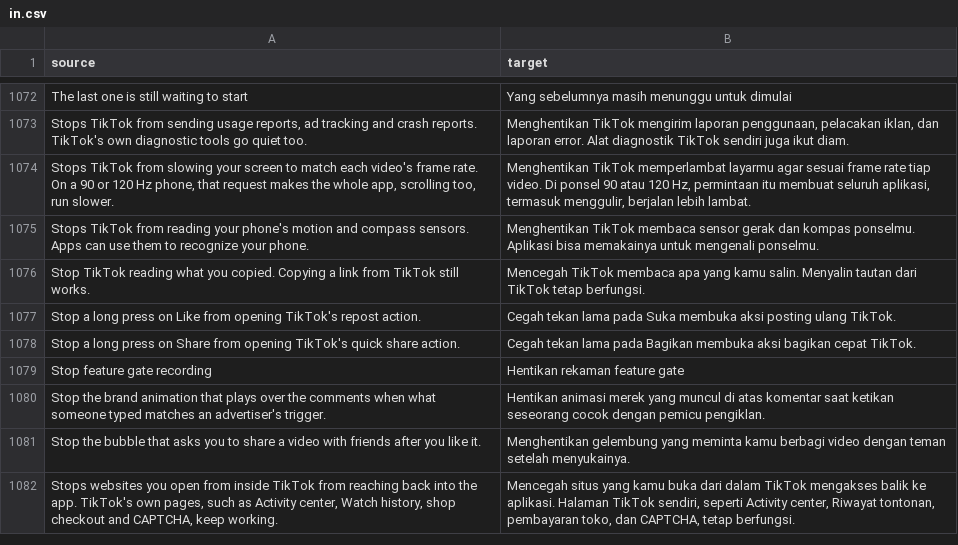
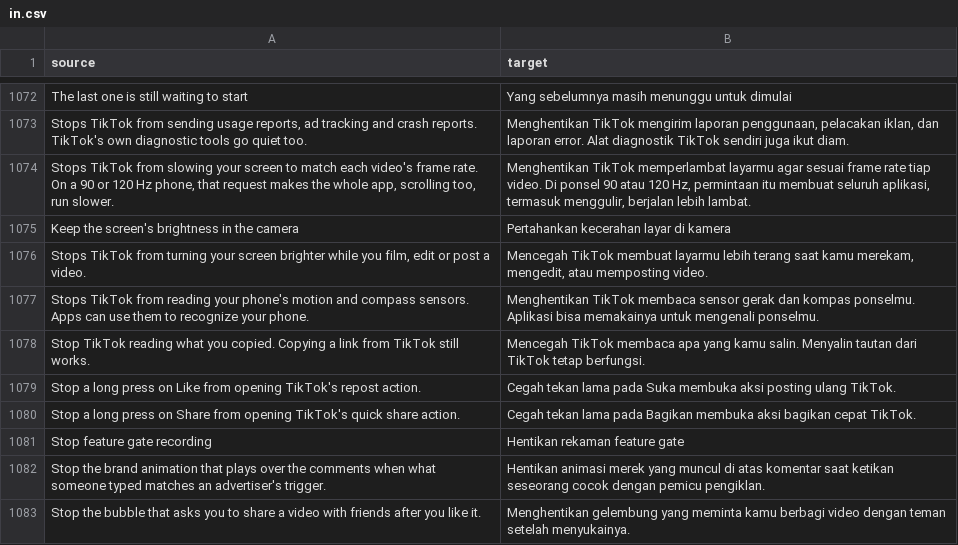
Before and after one commit to Nezumi-2711/HushFeed, a CSV file: extensions/tiktok/src/main/l10n/in.csv, drawn as a sheet; only a part is shown, gaps mark what is left out; the shorter side is filled out with more unchanged rows.

Commit message:
feat(camera): switch to keep the screen's brightness in the camera
TikTok raises the window's brightness when its camera, editor, post
screen or effect preview starts: the phone's own level plus a step from
its server config, then it follows the light sensor and the slider
until the screen stops. Two static starts do it (BrightnessManager on
47.4.3 and an older obfuscated one behind a server flag), and the new
patch guards both at entry, so with the switch on neither touches the
window. Off by default, row under App > System.

Refs #200

```diff
--- a/extensions/tiktok/src/main/l10n/in.csv
+++ b/extensions/tiktok/src/main/l10n/in.csv
@@ -1074,2 +1074,4 @@ The last one is still waiting to start,Yang sebelumnya masih menunggu untuk dimu
 "Stops TikTok from slowing your screen to match each video's frame rate. On a 90 or 120 Hz phone, that request makes the whole app, scrolling too, run slower.","Menghentikan TikTok memperlambat layarmu agar sesuai frame rate tiap video. Di ponsel 90 atau 120 Hz, permintaan itu membuat seluruh aplikasi, termasuk menggulir, berjalan lebih lambat."
+Keep the screen's brightness in the camera,Pertahankan kecerahan layar di kamera
+"Stops TikTok from turning your screen brighter while you film, edit or post a video.","Mencegah TikTok membuat layarmu lebih terang saat kamu merekam, mengedit, atau memposting video."
 Stops TikTok from reading your phone's motion and compass sensors. Apps can use them to recognize your phone.,Menghentikan TikTok membaca sensor gerak dan kompas ponselmu. Aplikasi bisa memakainya untuk mengenali ponselmu.
```
Also changed, not shown: extensions/tiktok/src/main/l10n/az.tsv, extensions/tiktok/src/main/l10n/de.tsv, 27 other files.
